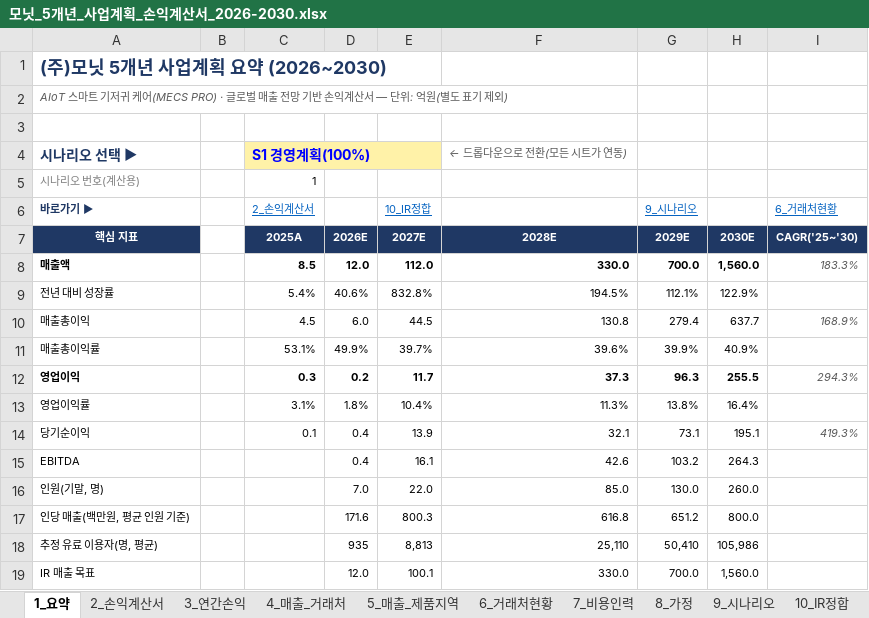
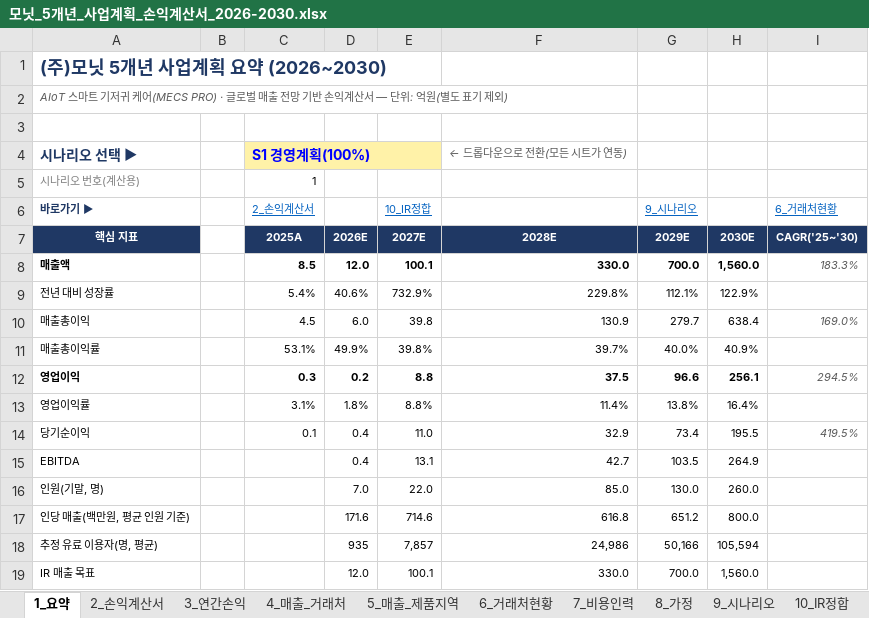
Before and after one commit to tonypark-del/tonyparkmacbookpro, an Excel workbook: 모닛_5개년_사업계획_손익계산서_2026-2030.xlsx, sheet 1_요약, drawn as a sheet; only a part is shown; values as stored, in another font and other column widths than the file's, no borders; charts and pictures not drawn; the diff covers the shown part only; the diff names each change by its address in the sheet, - before the commit and + after, or states it on an @@ line.

```diff
--- a/모닛_5개년_사업계획_손익계산서_2026-2030.xlsx (sheet 1_요약)
+++ b/모닛_5개년_사업계획_손익계산서_2026-2030.xlsx (sheet 1_요약)
-E8 (10_IR정합): 112.0
+E8 (10_IR정합): 100.1
-E9 (10_IR정합): 832.8%
+E9 (10_IR정합): 732.9%
-F9: 194.5%
+F9: 229.8%
-E10 (10_IR정합): 44.5
+E10 (10_IR정합): 39.8
-F10: 130.8
+F10: 130.9
-G10 (9_시나리오): 279.4
+G10 (9_시나리오): 279.7
-H10: 637.7
+H10: 638.4
-I10 (6_거래처현황): 168.9%
+I10 (6_거래처현황): 169.0%
-E11 (10_IR정합): 39.7%
+E11 (10_IR정합): 39.8%
-F11: 39.6%
+F11: 39.7%
-G11 (9_시나리오): 39.9%
+G11 (9_시나리오): 40.0%
-E12 (10_IR정합): 11.7
+E12 (10_IR정합): 8.8
-F12: 37.3
+F12: 37.5
-G12 (9_시나리오): 96.3
+G12 (9_시나리오): 96.6
-H12: 255.5
+H12: 256.1
-I12 (6_거래처현황): 294.3%
+I12 (6_거래처현황): 294.5%
-E13 (10_IR정합): 10.4%
+E13 (10_IR정합): 8.8%
-F13: 11.3%
+F13: 11.4%
-E14 (10_IR정합): 13.9
+E14 (10_IR정합): 11.0
-F14: 32.1
+F14: 32.9
-G14 (9_시나리오): 73.1
+G14 (9_시나리오): 73.4
-H14: 195.1
+H14: 195.5
-I14 (6_거래처현황): 419.3%
+I14 (6_거래처현황): 419.5%
-E15 (10_IR정합): 16.1
+E15 (10_IR정합): 13.1
-F15: 42.6
+F15: 42.7
-G15 (9_시나리오): 103.2
+G15 (9_시나리오): 103.5
-H15: 264.3
+H15: 264.9
-E17 (10_IR정합): 800.3
+E17 (10_IR정합): 714.6
-E18 (10_IR정합): 8,813
+E18 (10_IR정합): 7,857
-F18: 25,110
+F18: 24,986
-G18 (9_시나리오): 50,410
+G18 (9_시나리오): 50,166
-H18: 105,986
+H18: 105,594
```
Also changed, not shown: 1 added row and 57 edited cells elsewhere in this sheet, sheet 2_손익계산서, sheet 5_매출_제품지역, sheet 4_매출_거래처, sheet 7_비용인력, sheet 10_IR정합, sheet 3_연간손익, 4 more sheets, formulas that keep their value, hidden cells.
